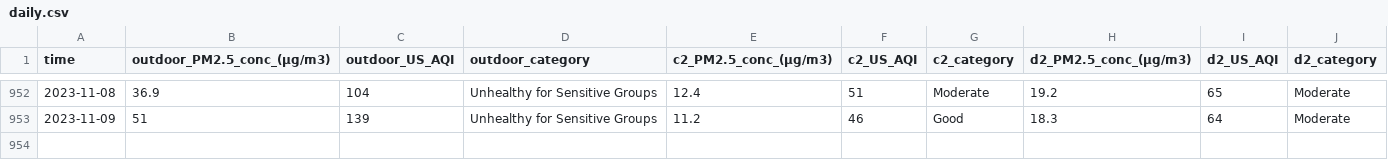
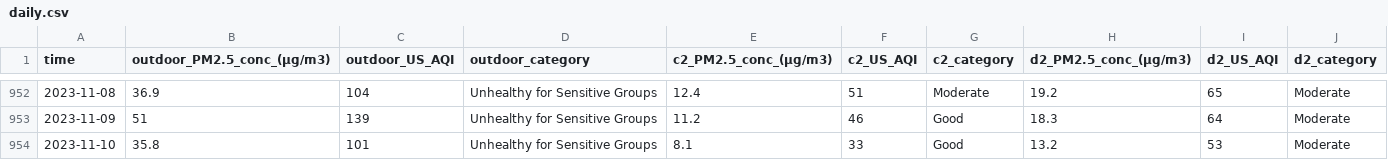
Before and after one commit to CITIES-Dashboard/datasets, a CSV file: air-quality/daily.csv, drawn as a sheet; only a part is shown, gaps mark what is left out.

```diff
--- a/air-quality/daily.csv
+++ b/air-quality/daily.csv
@@ -953 +953,2 @@ time,outdoor_PM2.5_conc_(µg/m3),outdoor_US_AQI,outdoor_category,c2_PM2.5_conc_(
 2023-11-09,51,139,Unhealthy for Sensitive Groups,11.2,46,Good,18.3,64,Moderate
+2023-11-10,35.8,101,Unhealthy for Sensitive Groups,8.1,33,Good,13.2,53,Moderate
```
Also changed, not shown: 2 other files.
